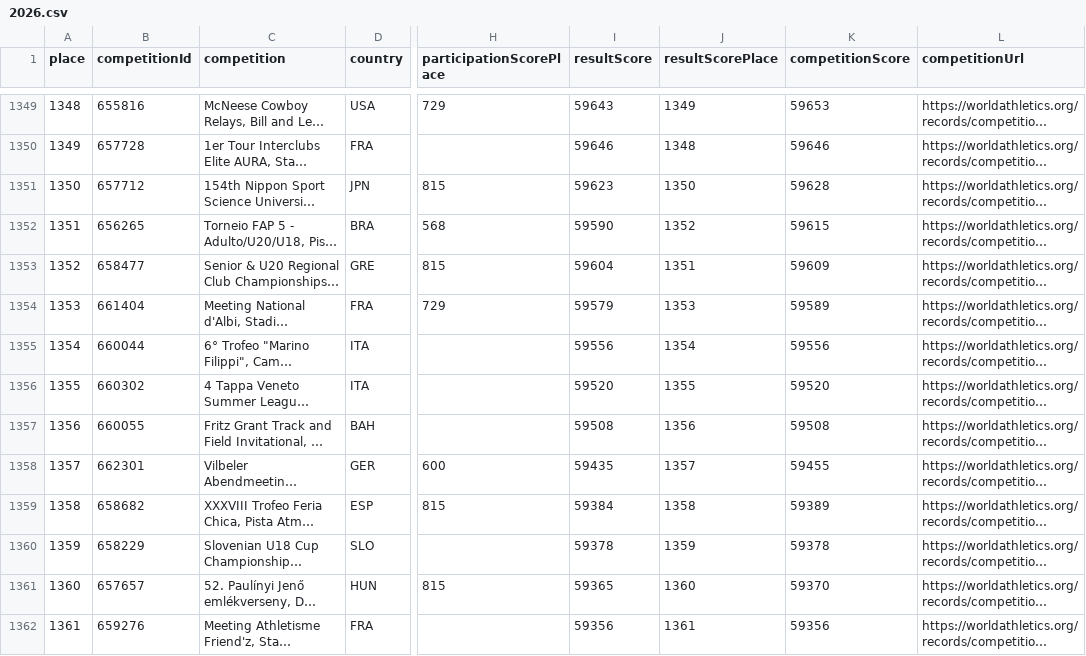
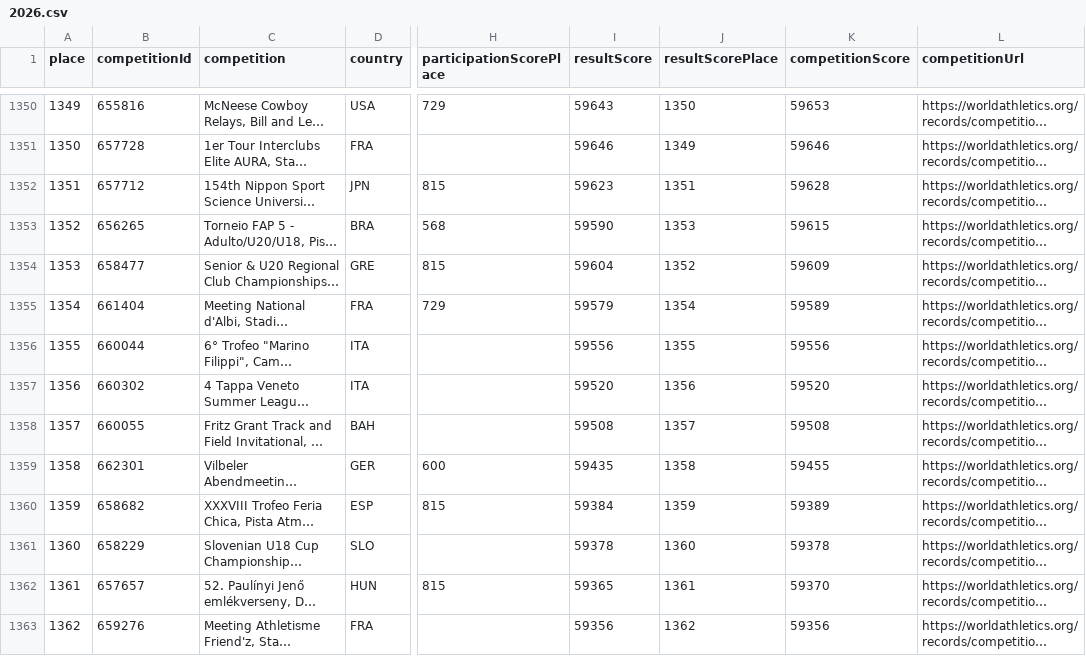
Before and after one commit to nimarion/worldathletics-competition-performance-ranking, a CSV file: data/2026.csv, drawn as a sheet; only a part is shown, gaps mark what is left out; long unchanged cells end in …; addresses are those after the commit; the diff covers the shown part only; the diff names each change by its address in the sheet, - before the commit and + after, or states it on an @@ line.

```diff
--- a/data/2026.csv
+++ b/data/2026.csv
@@ column A (place) renumbered from row 1328 down @@
-J1350 (resultScorePlace): 1349
+J1350 (resultScorePlace): 1350
-J1351 (resultScorePlace): 1348
+J1351 (resultScorePlace): 1349
-J1352 (resultScorePlace): 1350
+J1352 (resultScorePlace): 1351
-J1353 (resultScorePlace): 1352
+J1353 (resultScorePlace): 1353
-J1354 (resultScorePlace): 1351
+J1354 (resultScorePlace): 1352
-J1355 (resultScorePlace): 1353
+J1355 (resultScorePlace): 1354
-J1356 (resultScorePlace): 1354
+J1356 (resultScorePlace): 1355
-J1357 (resultScorePlace): 1355
+J1357 (resultScorePlace): 1356
-J1358 (resultScorePlace): 1356
+J1358 (resultScorePlace): 1357
-J1359 (resultScorePlace): 1357
+J1359 (resultScorePlace): 1358
-J1360 (resultScorePlace): 1358
+J1360 (resultScorePlace): 1359
-J1361 (resultScorePlace): 1359
+J1361 (resultScorePlace): 1360
-J1362 (resultScorePlace): 1360
+J1362 (resultScorePlace): 1361
-J1363 (resultScorePlace): 1361
+J1363 (resultScorePlace): 1362
```
Also changed, not shown: 1 added row and 93 edited cells elsewhere in this file.
